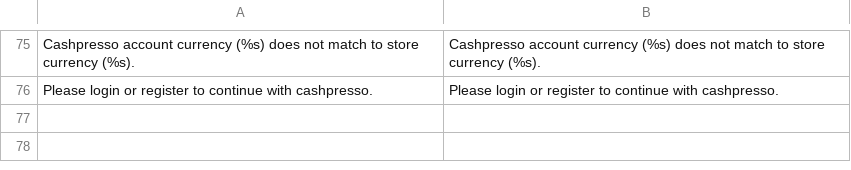
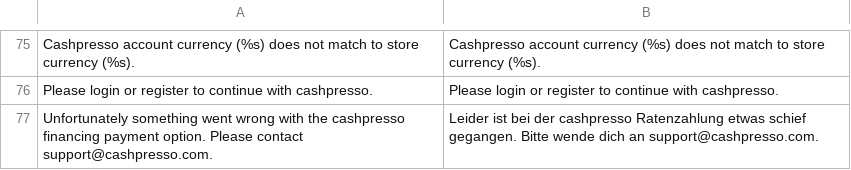
Before and after one commit to credi2/plugins-magento-1, a CSV file: src/app/locale/de_DE/LimeSoda_Cashpresso.csv, drawn as a sheet; only a part is shown, gaps mark what is left out; the diff names each change by its address in the sheet, - before the commit and + after, or states it on an @@ line.

```diff
--- a/src/app/locale/de_DE/LimeSoda_Cashpresso.csv
+++ b/src/app/locale/de_DE/LimeSoda_Cashpresso.csv
+row 77: Unfortunately something went wrong with the cashpresso financing payment option. Please contact support@cashpresso.com. | Leider ist bei der cashpresso Ratenzahlung etwas schief gegangen. Bitte wende dich an support@cashpresso.com.
```
Also changed, not shown: 1 other file.
